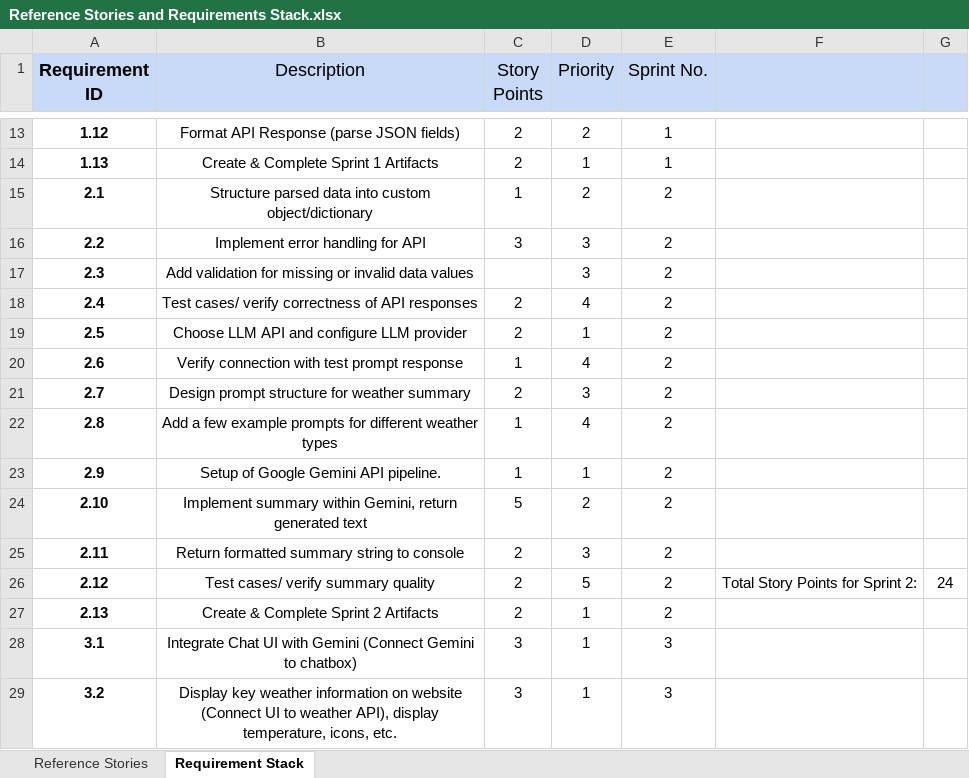
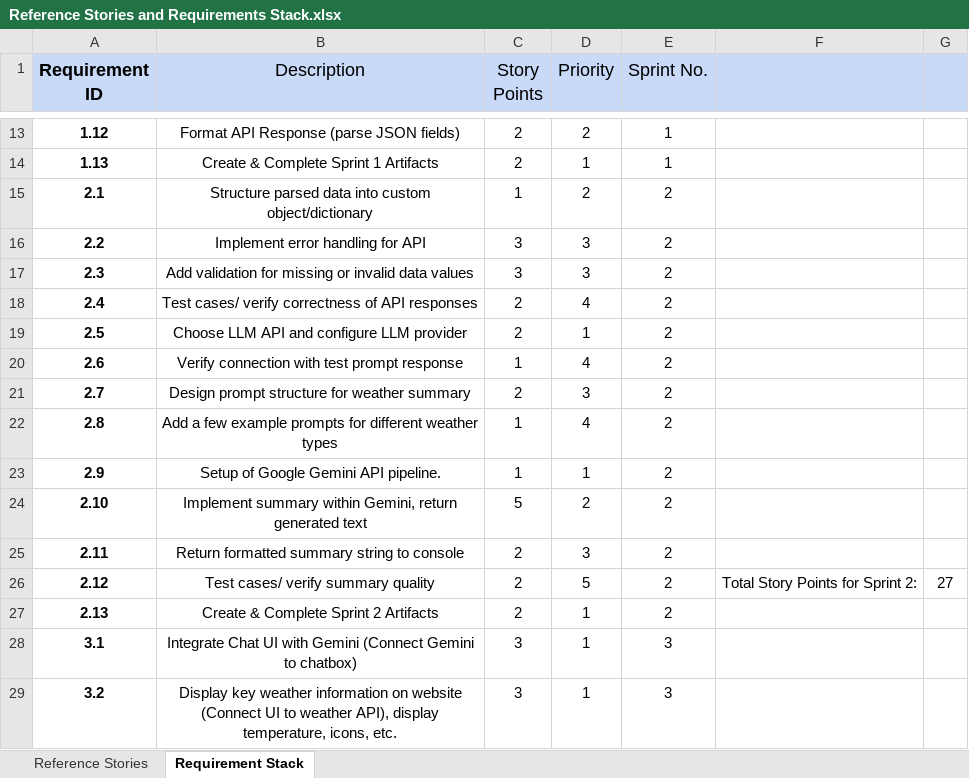
Before and after one commit to traxon99/WeatherSensorAI, an Excel workbook: Documentation/Reference Stories and Requirements Stack.xlsx, sheet Requirement Stack, drawn as a sheet; only a part is shown, gaps mark what is left out; values as stored, in another font and other column widths than the file's, no borders; charts and pictures not drawn; the diff names each change by its address in the sheet, - before the commit and + after, or states it on an @@ line.

Commit message:
Added new requirements

```diff
--- a/Documentation/Reference Stories and Requirements Stack.xlsx (sheet Requirement Stack)
+++ b/Documentation/Reference Stories and Requirements Stack.xlsx (sheet Requirement Stack)
-C17 (Story Points): (empty)
+C17 (Story Points): 3
-G26: 24
+G26: 27
```
